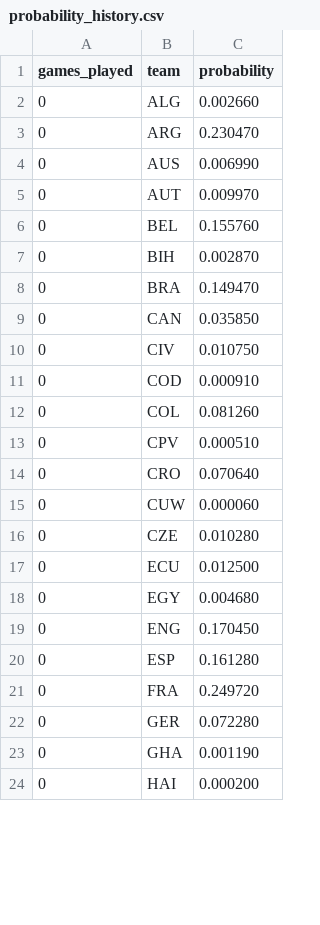
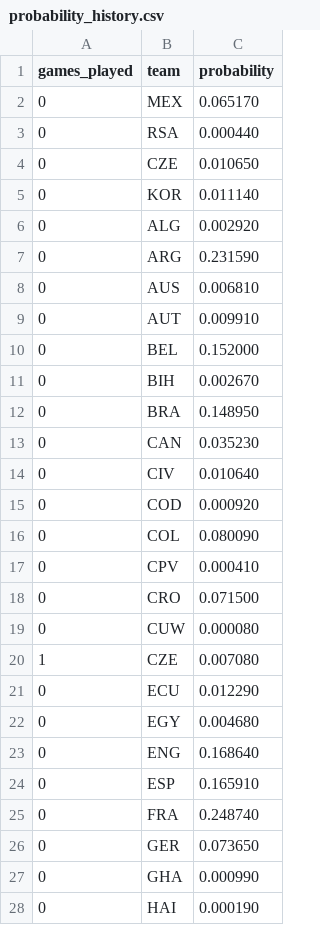
Before and after one commit to mvermeulen/ai, a CSV file: worldcup/data/probability_history.csv, drawn as a sheet; only a part is shown; the diff covers the shown part only.

Commit message:
refactor: update probability history generation to track by games played and adjust WebServer visualization accordingly

```diff
--- a/worldcup/data/probability_history.csv
+++ b/worldcup/data/probability_history.csv
@@ -1,24 +1,28 @@
 games_played,team,probability
-0,ALG,0.002660
-0,ARG,0.230470
-0,AUS,0.006990
-0,AUT,0.009970
-0,BEL,0.155760
-0,BIH,0.002870
-0,BRA,0.149470
-0,CAN,0.035850
-0,CIV,0.010750
-0,COD,0.000910
-0,COL,0.081260
-0,CPV,0.000510
-0,CRO,0.070640
-0,CUW,0.000060
-0,CZE,0.010280
-0,ECU,0.012500
+0,MEX,0.065170
+0,RSA,0.000440
+0,CZE,0.010650
+0,KOR,0.011140
+0,ALG,0.002920
+0,ARG,0.231590
+0,AUS,0.006810
+0,AUT,0.009910
+0,BEL,0.152000
+0,BIH,0.002670
+0,BRA,0.148950
+0,CAN,0.035230
+0,CIV,0.010640
+0,COD,0.000920
+0,COL,0.080090
+0,CPV,0.000410
+0,CRO,0.071500
+0,CUW,0.000080
+1,CZE,0.007080
+0,ECU,0.012290
 0,EGY,0.004680
-0,ENG,0.170450
-0,ESP,0.161280
-0,FRA,0.249720
-0,GER,0.072280
-0,GHA,0.001190
-0,HAI,0.000200
+0,ENG,0.168640
+0,ESP,0.165910
+0,FRA,0.248740
+0,GER,0.073650
+0,GHA,0.000990
+0,HAI,0.000190
```
Also changed, not shown: 3 added rows, 3 removed rows and 22 edited cells elsewhere in this file, 2 other files.
